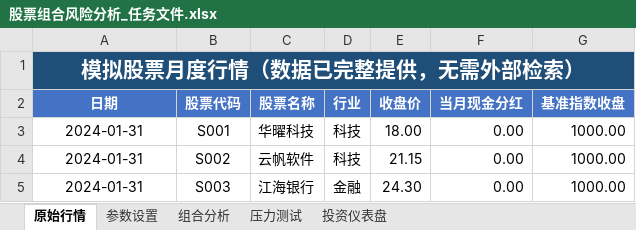
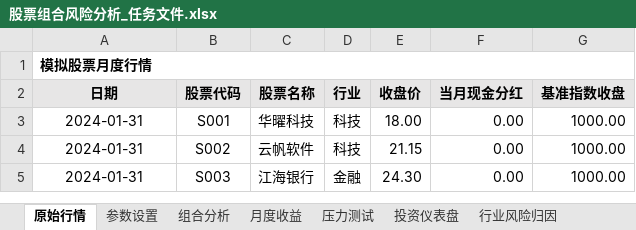
Before and after one commit to Tang2588/talents-ai-excel-task-196885, an Excel workbook: 股票组合风险分析_任务文件.xlsx, sheet 原始行情, drawn as a sheet; only a part is shown; values as stored, in another font and other column widths than the file's, no borders; the diff names each change by its address in the sheet, - before the commit and + after, or states it on an @@ line.

Commit message:
Round 1 revision: neutral styling, unified task/answer formats, add missing sheets, rubric rebalance plan

```diff
--- a/股票组合风险分析_任务文件.xlsx (sheet 原始行情)
+++ b/股票组合风险分析_任务文件.xlsx (sheet 原始行情)
+sheet tab: 月度收益
+sheet tab: 行业风险归因
-A1 (日期): 模拟股票月度行情（数据已完整提供，无需外部检索）
+A1 (日期): 模拟股票月度行情
-A1:G1 fill: #1F4E78
+A1:G1 fill: none
@@ A1 text colour: #FFFFFF → black, text size: smaller, alignment: center → left @@
@@ A2:G2 fill: #4472C4 → #E7E6E6, text colour: #FFFFFF → black @@
```
Also changed, not shown: sheet 组合分析, sheet 压力测试, sheet 参数设置, sheet 投资仪表盘, other sheet tabs, 股票组合风险分析_参考答案.xlsx, 4 other files.
